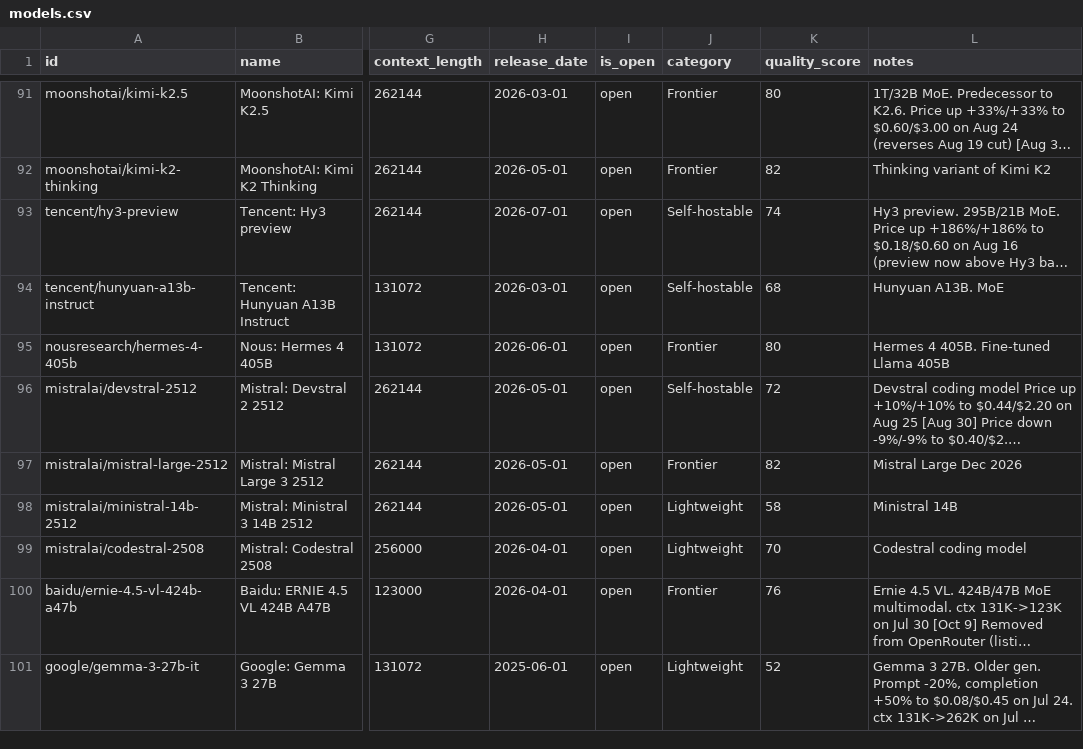
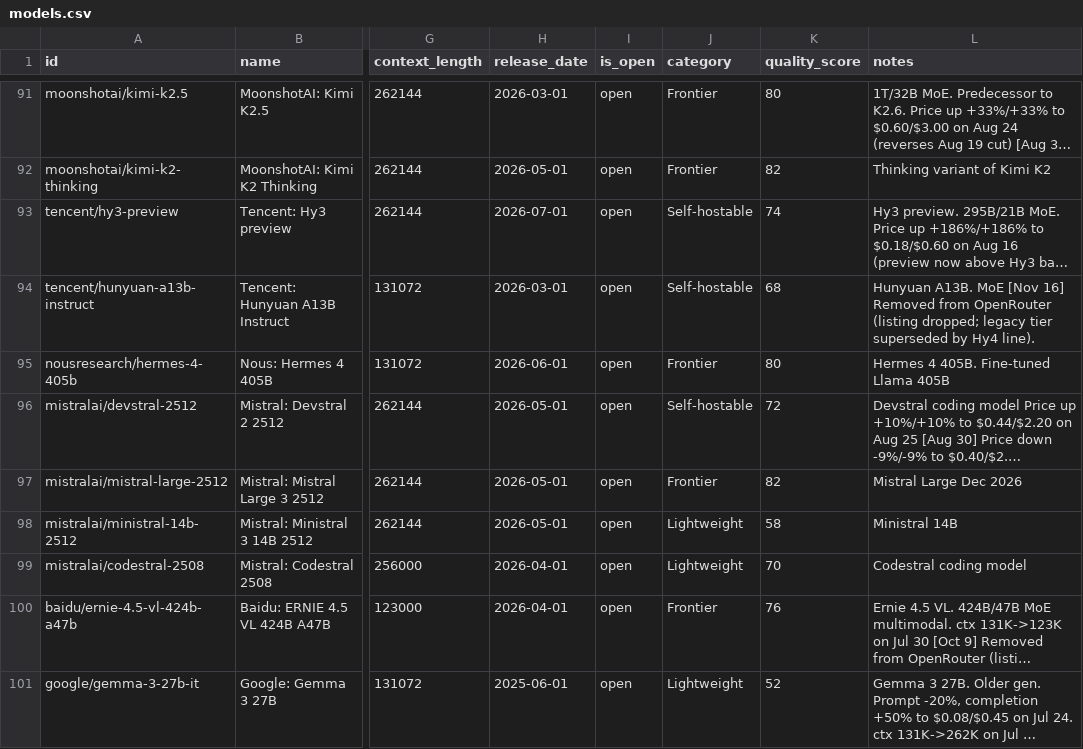
Before and after one commit to startakovsky/llm-model-tracker, a CSV file: models.csv, drawn as a sheet; only a part is shown, gaps mark what is left out; long unchanged cells end in …; the diff covers the shown part only; the diff names each change by its address in the sheet, - before the commit and + after, or states it on an @@ line.

```diff
--- a/models.csv
+++ b/models.csv
-L94 (notes): …A13B. MoE
+L94 (notes): …A13B. MoE [Nov 16] Removed from OpenRouter (listing dropped; legacy tier superseded by Hy4 line).
```
Also changed, not shown: 2 added rows and 34 edited cells elsewhere in this file, 5 other files.
